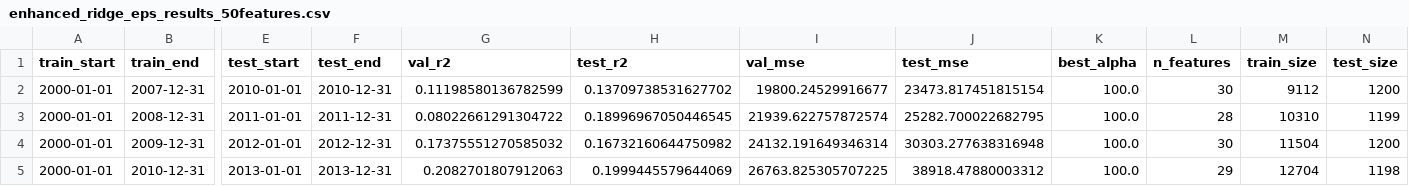
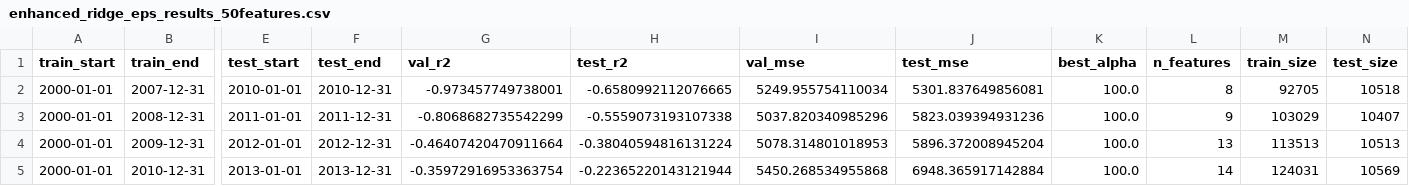
Before and after one commit to ThisIsMirk/stockpred, a CSV file: eps_predictions/enhanced_ridge_eps_results_50features.csv, drawn as a sheet; only a part is shown, gaps mark what is left out; the diff covers the shown part only; the diff names each change by its address in the sheet, - before the commit and + after, or states it on an @@ line.

```diff
--- a/eps_predictions/enhanced_ridge_eps_results_50features.csv
+++ b/eps_predictions/enhanced_ridge_eps_results_50features.csv
-G2 (val_r2): 0.11198580136782599
+G2 (val_r2): -0.973457749738001
-H2 (test_r2): 0.13709738531627702
+H2 (test_r2): -0.6580992112076665
-I2 (val_mse): 19800.24529916677
+I2 (val_mse): 5249.955754110034
-J2 (test_mse): 23473.817451815154
+J2 (test_mse): 5301.837649856081
-L2 (n_features): 30
+L2 (n_features): 8
-M2 (train_size): 9112
+M2 (train_size): 92705
-N2 (test_size): 1200
+N2 (test_size): 10518
-G3 (val_r2): 0.08022661291304722
+G3 (val_r2): -0.8068682735542299
-H3 (test_r2): 0.18996967050446545
+H3 (test_r2): -0.5559073193107338
-I3 (val_mse): 21939.622757872574
+I3 (val_mse): 5037.820340985296
-J3 (test_mse): 25282.700022682795
+J3 (test_mse): 5823.039394931236
-L3 (n_features): 28
+L3 (n_features): 9
-M3 (train_size): 10310
+M3 (train_size): 103029
-N3 (test_size): 1199
+N3 (test_size): 10407
-G4 (val_r2): 0.17375551270585032
+G4 (val_r2): -0.46407420470911664
-H4 (test_r2): 0.16732160644750982
+H4 (test_r2): -0.38040594816131224
-I4 (val_mse): 24132.191649346314
+I4 (val_mse): 5078.314801018953
-J4 (test_mse): 30303.277638316948
+J4 (test_mse): 5896.372008945204
-L4 (n_features): 30
+L4 (n_features): 13
-M4 (train_size): 11504
+M4 (train_size): 113513
-N4 (test_size): 1200
+N4 (test_size): 10513
-G5 (val_r2): 0.2082701807912063
+G5 (val_r2): -0.35972916953363754
-H5 (test_r2): 0.1999445579644069
+H5 (test_r2): -0.22365220143121944
-I5 (val_mse): 26763.825305707225
+I5 (val_mse): 5450.268534955868
-J5 (test_mse): 38918.47880003312
+J5 (test_mse): 6948.365917142884
-L5 (n_features): 29
+L5 (n_features): 14
-M5 (train_size): 12704
+M5 (train_size): 124031
-N5 (test_size): 1198
+N5 (test_size): 10569
```
Also changed, not shown: 71 edited cells elsewhere in this file, eps_predictions/enhanced_ridge_eps_results_30features.csv, eps_predictions/eps_model_performance_summary.csv, 30 other files.
